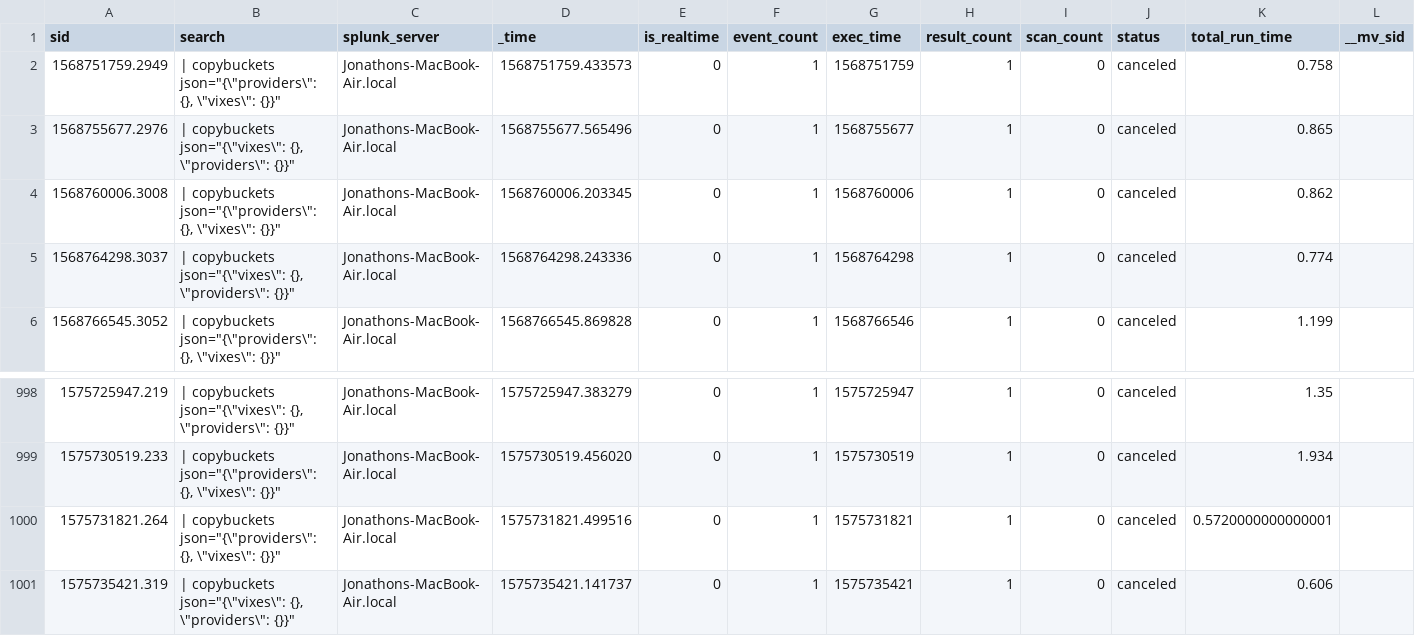
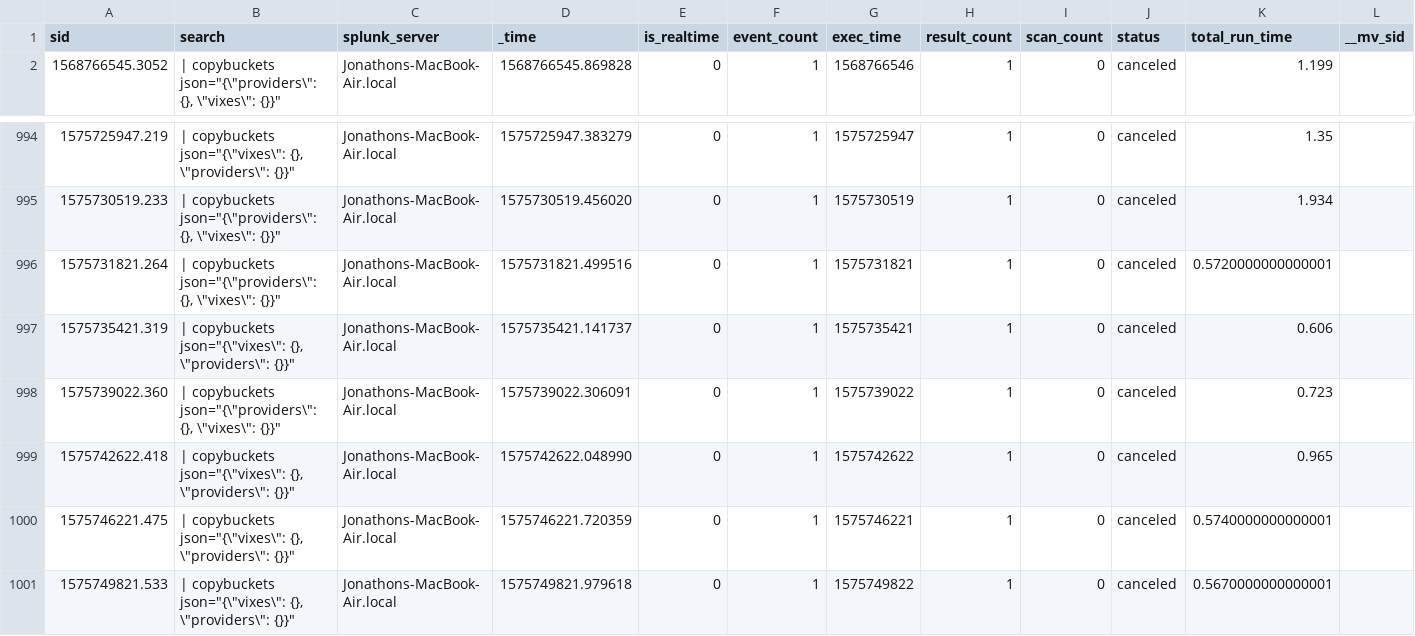
Before and after one commit to jljfoto/SplunkEtc, a CSV file: users/splunk-system-user/splunk_archiver/history/Jonathons-MacBook-Air.local.csv, drawn as a sheet; only a part is shown, gaps mark what is left out; removed rows and columns are numbered as before the commit, all else as after; rows hold the shown columns only; the diff names each change by its address in the sheet, - before the commit and + after, or states it on an @@ line.

Commit message:
Automated backup of mb-air /home/splunk/etc

```diff
--- a/users/splunk-system-user/splunk_archiver/history/Jonathons-MacBook-Air.local.csv
+++ b/users/splunk-system-user/splunk_archiver/history/Jonathons-MacBook-Air.local.csv
-row 2: 1568751759.2949 | | copybuckets json="{\"providers\": {}, \"vixes\": {}}" | Jonathons-MacBook-Air.local | 1568751759.433573 | 0 | 1 | 1568751759 | 1 | 0 | canceled | 0.758
-row 3: 1568755677.2976 | | copybuckets json="{\"vixes\": {}, \"providers\": {}}" | Jonathons-MacBook-Air.local | 1568755677.565496 | 0 | 1 | 1568755677 | 1 | 0 | canceled | 0.865
-row 4: 1568760006.3008 | | copybuckets json="{\"providers\": {}, \"vixes\": {}}" | Jonathons-MacBook-Air.local | 1568760006.203345 | 0 | 1 | 1568760006 | 1 | 0 | canceled | 0.862
-row 5: 1568764298.3037 | | copybuckets json="{\"vixes\": {}, \"providers\": {}}" | Jonathons-MacBook-Air.local | 1568764298.243336 | 0 | 1 | 1568764298 | 1 | 0 | canceled | 0.774
+row 998: 1575739022.360 | | copybuckets json="{\"providers\": {}, \"vixes\": {}}" | Jonathons-MacBook-Air.local | 1575739022.306091 | 0 | 1 | 1575739022 | 1 | 0 | canceled | 0.723
+row 999: 1575742622.418 | | copybuckets json="{\"vixes\": {}, \"providers\": {}}" | Jonathons-MacBook-Air.local | 1575742622.048990 | 0 | 1 | 1575742622 | 1 | 0 | canceled | 0.965
+row 1000: 1575746221.475 | | copybuckets json="{\"vixes\": {}, \"providers\": {}}" | Jonathons-MacBook-Air.local | 1575746221.720359 | 0 | 1 | 1575746221 | 1 | 0 | canceled | 0.5740000000000001
+row 1001: 1575749821.533 | | copybuckets json="{\"vixes\": {}, \"providers\": {}}" | Jonathons-MacBook-Air.local | 1575749821.979618 | 0 | 1 | 1575749822 | 1 | 0 | canceled | 0.5670000000000001
```
